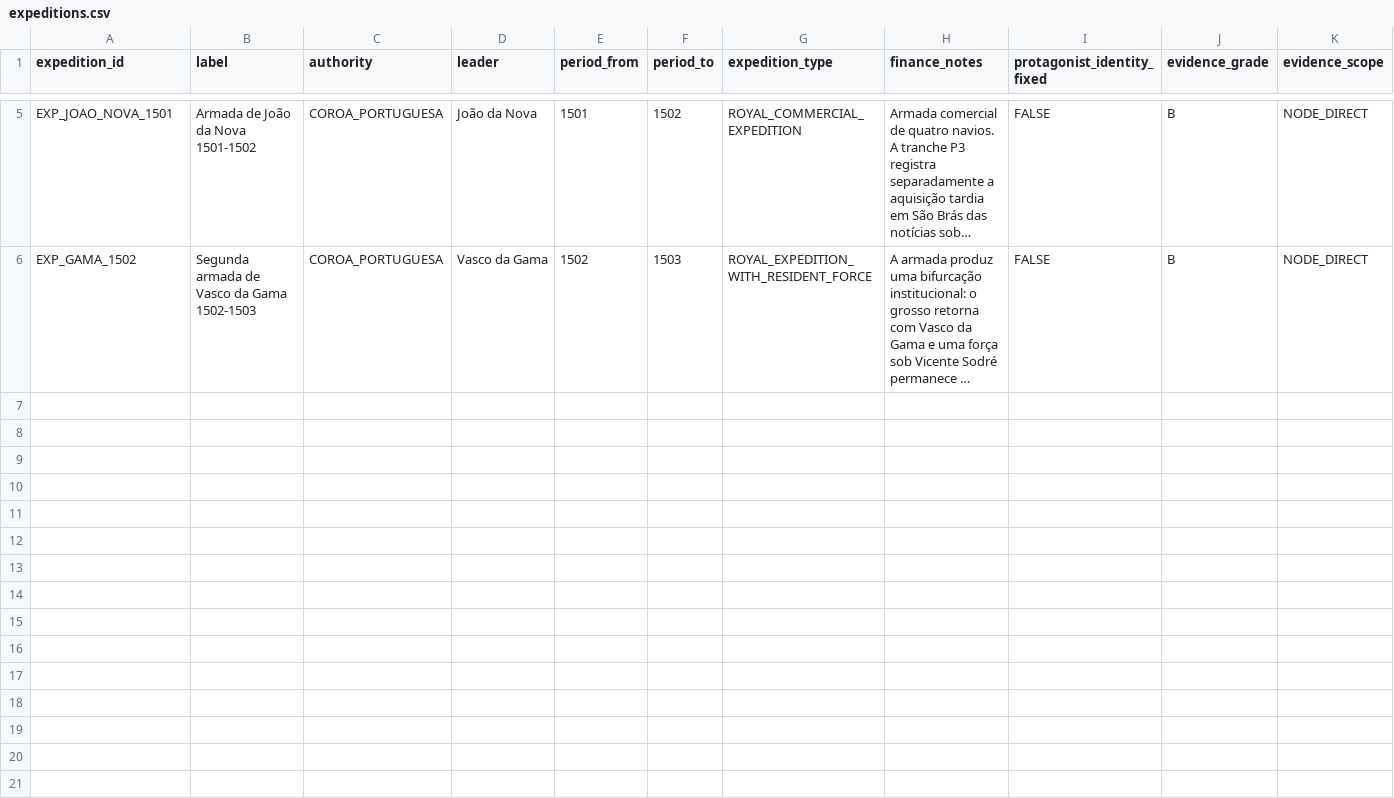
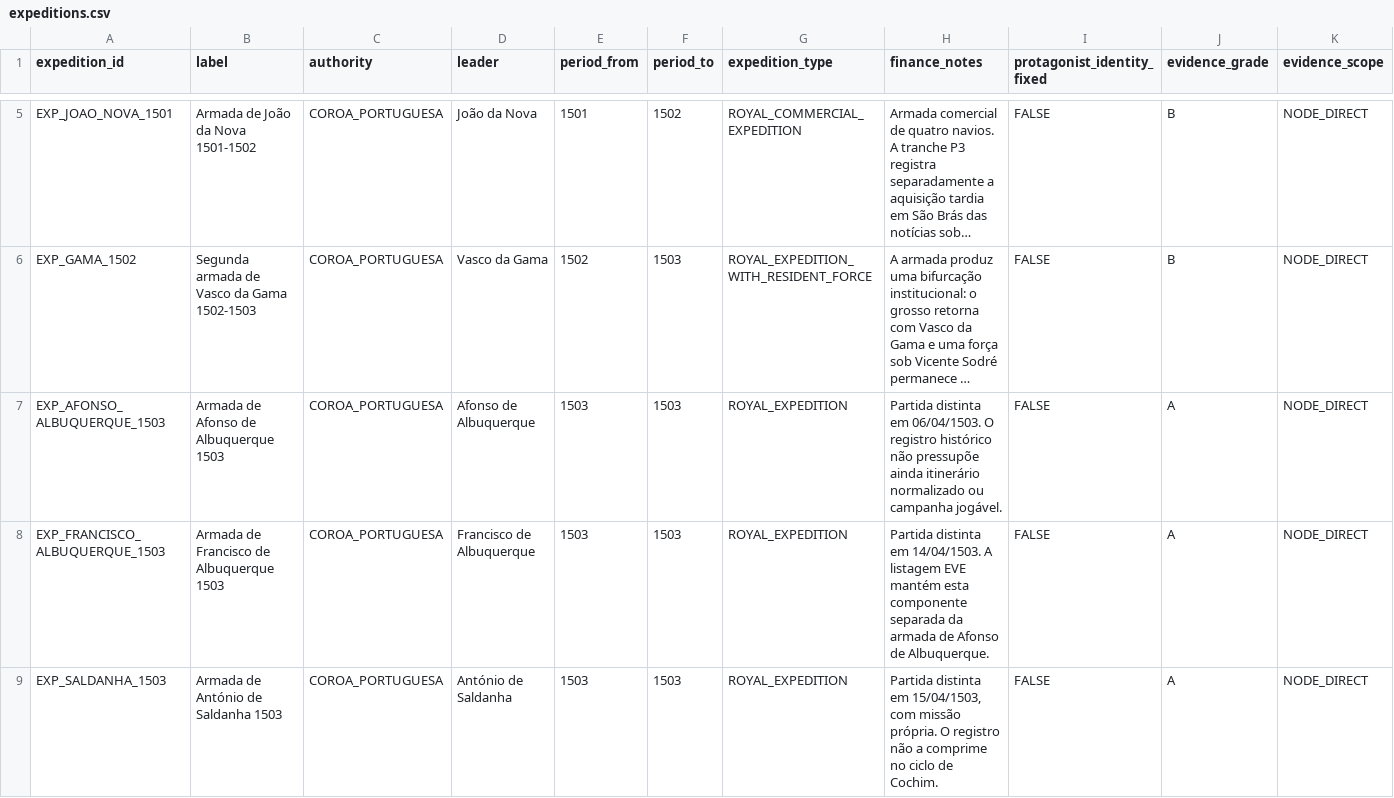
Before and after one commit to hilaliskandar/quintoimperio, a CSV file: data/expeditions.csv, drawn as a sheet; only a part is shown, gaps mark what is left out; long unchanged cells end in …; rows hold the shown columns only; the diff names each change by its address in the sheet, - before the commit and + after, or states it on an @@ line.

Commit message:
F3: registrar armadas distintas de 1503 sem rotas

```diff
--- a/data/expeditions.csv
+++ b/data/expeditions.csv
+row 7: EXP_AFONSO_ALBUQUERQUE_1503 | Armada de Afonso de Albuquerque 1503 | COROA_PORTUGUESA | Afonso de Albuquerque | 1503 | 1503 | ROYAL_EXPEDITION | Partida distinta em 06/04/1503. O registro histórico não pressupõe ainda itinerário normalizado ou campanha jogável. | FALSE | A | NODE_DIRECT
+row 8: EXP_FRANCISCO_ALBUQUERQUE_1503 | Armada de Francisco de Albuquerque 1503 | COROA_PORTUGUESA | Francisco de Albuquerque | 1503 | 1503 | ROYAL_EXPEDITION | Partida distinta em 14/04/1503. A listagem EVE mantém esta componente separada da armada de Afonso de Albuquerque. | FALSE | A | NODE_DIRECT
+row 9: EXP_SALDANHA_1503 | Armada de António de Saldanha 1503 | COROA_PORTUGUESA | António de Saldanha | 1503 | 1503 | ROYAL_EXPEDITION | Partida distinta em 15/04/1503, com missão própria. O registro não a comprime no ciclo de Cochim. | FALSE | A | NODE_DIRECT
```
